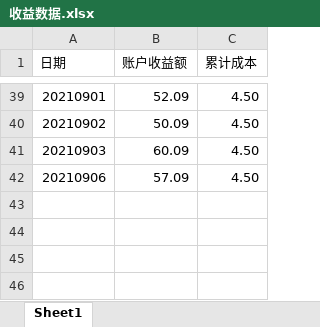
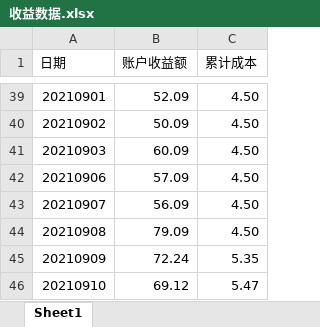
Before and after one commit to zwdnet/stockpractice, an Excel workbook: 收益数据.xlsx, sheet Sheet1, drawn as a sheet; only a part is shown, gaps mark what is left out; values as stored, in another font and other column widths than the file's, no borders; the diff names each change by its address in the sheet, - before the commit and + after, or states it on an @@ line.

```diff
--- a/收益数据.xlsx (sheet Sheet1)
+++ b/收益数据.xlsx (sheet Sheet1)
+row 43: 20210907 | 56.09 | 4.50
+row 44: 20210908 | 79.09 | 4.50
+row 45: 20210909 | 72.24 | 5.35
+row 46: 20210910 | 69.12 | 5.47
```
Also changed, not shown: 实盘训练记录.xlsx, 14 other files.
